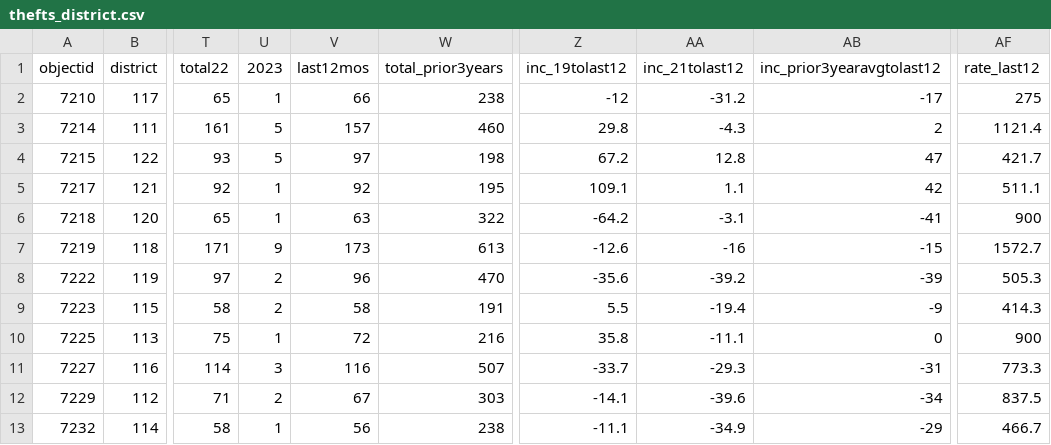
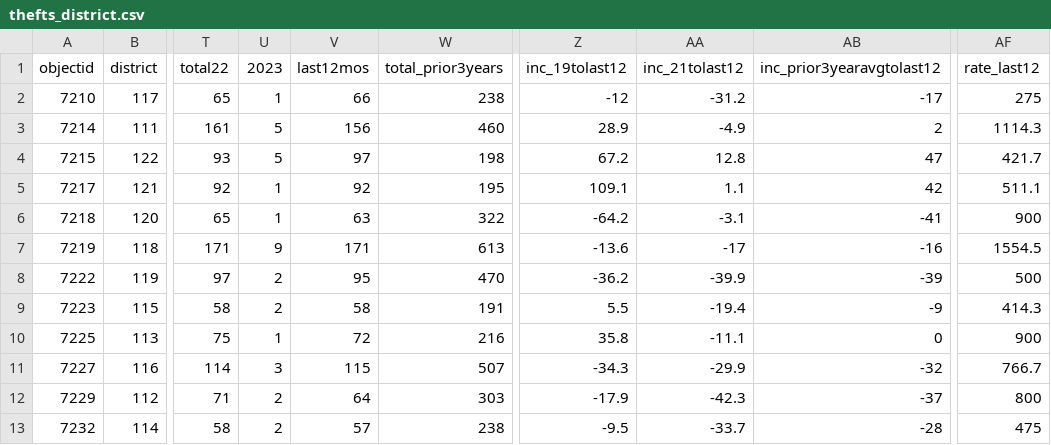
Before and after one commit to abcotvdata/safetytracker_cary, a CSV file: data/output/districts/thefts_district.csv, drawn as a sheet; only a part is shown, gaps mark what is left out; the diff names each change by its address in the sheet, - before the commit and + after, or states it on an @@ line.

Commit message:
New crime data collected

```diff
--- a/data/output/districts/thefts_district.csv
+++ b/data/output/districts/thefts_district.csv
-V3 (last12mos): 157
+V3 (last12mos): 156
-Z3 (inc_19tolast12): 29.8
+Z3 (inc_19tolast12): 28.9
-AA3 (inc_21tolast12): -4.3
+AA3 (inc_21tolast12): -4.9
-AF3 (rate_last12): 1121.4
+AF3 (rate_last12): 1114.3
-V7 (last12mos): 173
+V7 (last12mos): 171
-Z7 (inc_19tolast12): -12.6
+Z7 (inc_19tolast12): -13.6
-AA7 (inc_21tolast12): -16
+AA7 (inc_21tolast12): -17
-AB7 (inc_prior3yearavgtolast12): -15
+AB7 (inc_prior3yearavgtolast12): -16
-AF7 (rate_last12): 1572.7
+AF7 (rate_last12): 1554.5
-V8 (last12mos): 96
+V8 (last12mos): 95
-Z8 (inc_19tolast12): -35.6
+Z8 (inc_19tolast12): -36.2
-AA8 (inc_21tolast12): -39.2
+AA8 (inc_21tolast12): -39.9
-AF8 (rate_last12): 505.3
+AF8 (rate_last12): 500
-V11 (last12mos): 116
+V11 (last12mos): 115
-Z11 (inc_19tolast12): -33.7
+Z11 (inc_19tolast12): -34.3
-AA11 (inc_21tolast12): -29.3
+AA11 (inc_21tolast12): -29.9
-AB11 (inc_prior3yearavgtolast12): -31
+AB11 (inc_prior3yearavgtolast12): -32
-AF11 (rate_last12): 773.3
+AF11 (rate_last12): 766.7
-V12 (last12mos): 67
+V12 (last12mos): 64
-Z12 (inc_19tolast12): -14.1
+Z12 (inc_19tolast12): -17.9
-AA12 (inc_21tolast12): -39.6
+AA12 (inc_21tolast12): -42.3
-AB12 (inc_prior3yearavgtolast12): -34
+AB12 (inc_prior3yearavgtolast12): -37
-AF12 (rate_last12): 837.5
+AF12 (rate_last12): 800
-U13 (2023): 1
+U13 (2023): 2
-V13 (last12mos): 56
+V13 (last12mos): 57
-Z13 (inc_19tolast12): -11.1
+Z13 (inc_19tolast12): -9.5
-AA13 (inc_21tolast12): -34.9
+AA13 (inc_21tolast12): -33.7
-AB13 (inc_prior3yearavgtolast12): -29
+AB13 (inc_prior3yearavgtolast12): -28
-AF13 (rate_last12): 466.7
+AF13 (rate_last12): 475
```
Also changed, not shown: data/output/city/citywide_category.csv, data/output/city/citywide_detailed.csv, 24 other files.
